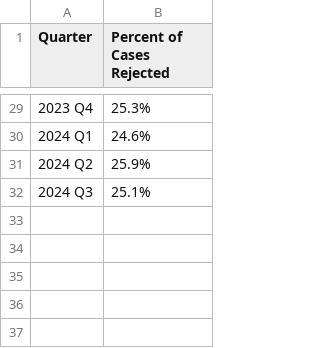
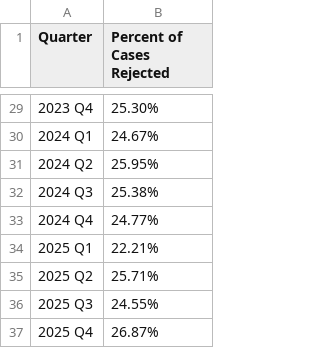
Before and after one commit to dstemenluc/CCJ.SantaClara, a CSV file: 2.1PercentRejectedDismissed-Misd.csv, drawn as a sheet; only a part is shown, gaps mark what is left out; the diff covers the shown part only.

Commit message:
Update 2.1PercentRejectedDismissed-Misd.csv

```diff
--- a/2.1PercentRejectedDismissed-Misd.csv
+++ b/2.1PercentRejectedDismissed-Misd.csv
@@ -29,4 +29,9 @@
-2023 Q4,25.3%
-2024 Q1,24.6%
-2024 Q2,25.9%
-2024 Q3,25.1%
+2023 Q4,25.30%
+2024 Q1,24.67%
+2024 Q2,25.95%
+2024 Q3,25.38%
+2024 Q4,24.77%
+2025 Q1,22.21%
+2025 Q2,25.71%
+2025 Q3,24.55%
+2025 Q4,26.87%
```
Also changed, not shown: 27 edited cells elsewhere in this file.
